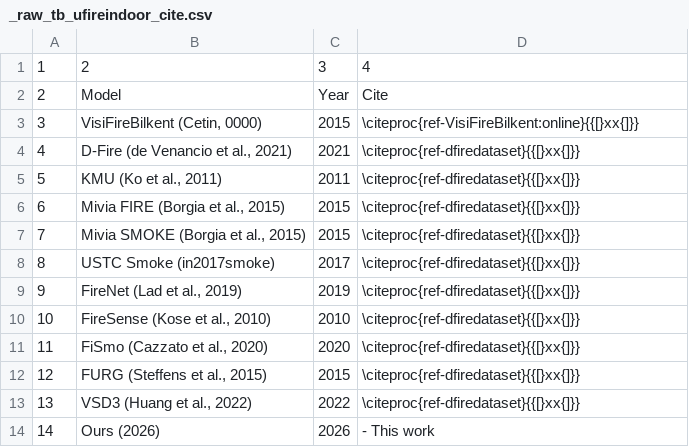
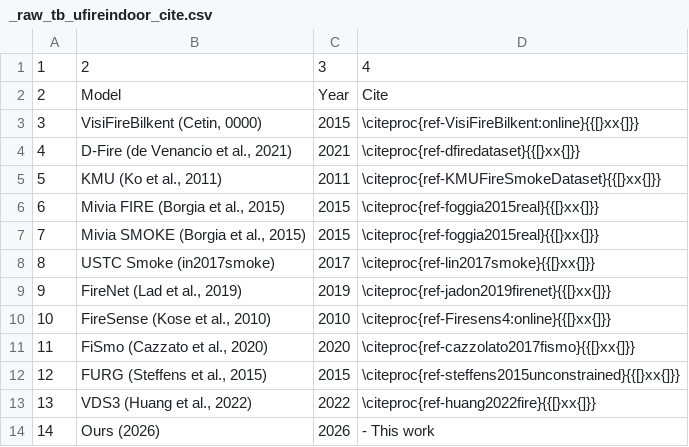
Before and after one commit to hahv/paper2_main, a CSV file: paper/4.table/raw/_raw_tb_ufireindoor_cite.csv, drawn as a sheet.

```diff
--- a/paper/4.table/raw/_raw_tb_ufireindoor_cite.csv
+++ b/paper/4.table/raw/_raw_tb_ufireindoor_cite.csv
@@ -4,11 +4,11 @@
 4;D-Fire (de Venancio et al., 2021);2021;\citeproc{ref-dfiredataset}{{[}xx{]}}
-5;KMU (Ko et al., 2011);2011;\citeproc{ref-dfiredataset}{{[}xx{]}}
-6;Mivia FIRE (Borgia et al., 2015);2015;\citeproc{ref-dfiredataset}{{[}xx{]}}
-7;Mivia SMOKE (Borgia et al., 2015);2015;\citeproc{ref-dfiredataset}{{[}xx{]}}
-8;USTC Smoke (in2017smoke);2017;\citeproc{ref-dfiredataset}{{[}xx{]}}
-9;FireNet (Lad et al., 2019);2019;\citeproc{ref-dfiredataset}{{[}xx{]}}
-10;FireSense (Kose et al., 2010);2010;\citeproc{ref-dfiredataset}{{[}xx{]}}
-11;FiSmo (Cazzato et al., 2020);2020;\citeproc{ref-dfiredataset}{{[}xx{]}}
-12;FURG (Steffens et al., 2015);2015;\citeproc{ref-dfiredataset}{{[}xx{]}}
-13;VSD3 (Huang et al., 2022);2022;\citeproc{ref-dfiredataset}{{[}xx{]}}
+5;KMU (Ko et al., 2011);2011;\citeproc{ref-KMUFireSmokeDataset}{{[}xx{]}}
+6;Mivia FIRE (Borgia et al., 2015);2015;\citeproc{ref-foggia2015real}{{[}xx{]}}
+7;Mivia SMOKE (Borgia et al., 2015);2015;\citeproc{ref-foggia2015real}{{[}xx{]}}
+8;USTC Smoke (in2017smoke);2017;\citeproc{ref-lin2017smoke}{{[}xx{]}}
+9;FireNet (Lad et al., 2019);2019;\citeproc{ref-jadon2019firenet}{{[}xx{]}}
+10;FireSense (Kose et al., 2010);2010;\citeproc{ref-Firesens4:online}{{[}xx{]}}
+11;FiSmo (Cazzato et al., 2020);2020;\citeproc{ref-cazzolato2017fismo}{{[}xx{]}}
+12;FURG (Steffens et al., 2015);2015;\citeproc{ref-steffens2015unconstrained}{{[}xx{]}}
+13;VDS3 (Huang et al., 2022);2022;\citeproc{ref-huang2022fire}{{[}xx{]}}
 14;Ours (2026);2026; - This work
```
Also changed, not shown: paper/4.table/out/tb_perf_per_frame.csv, paper/4.table/out/tb_ufireindoor.csv, 53 other files.
